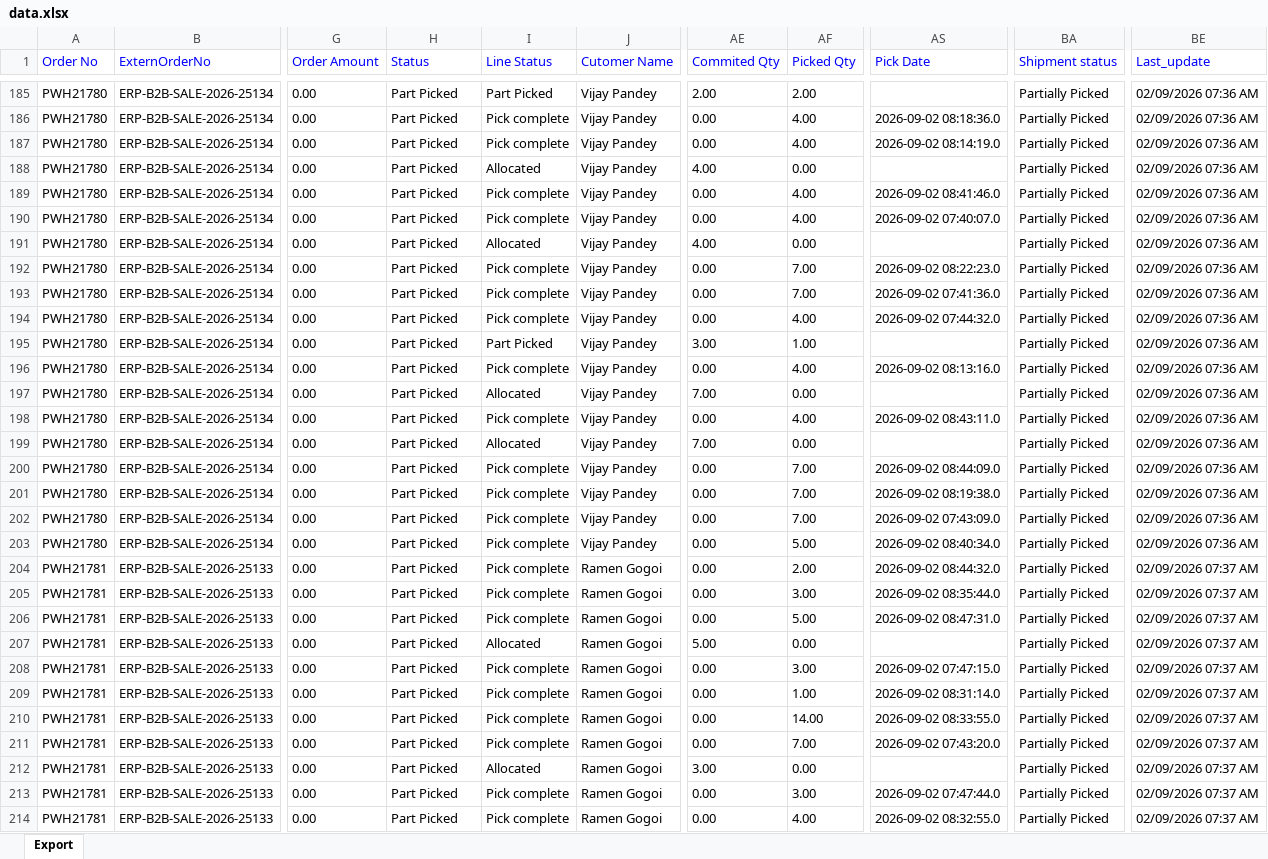
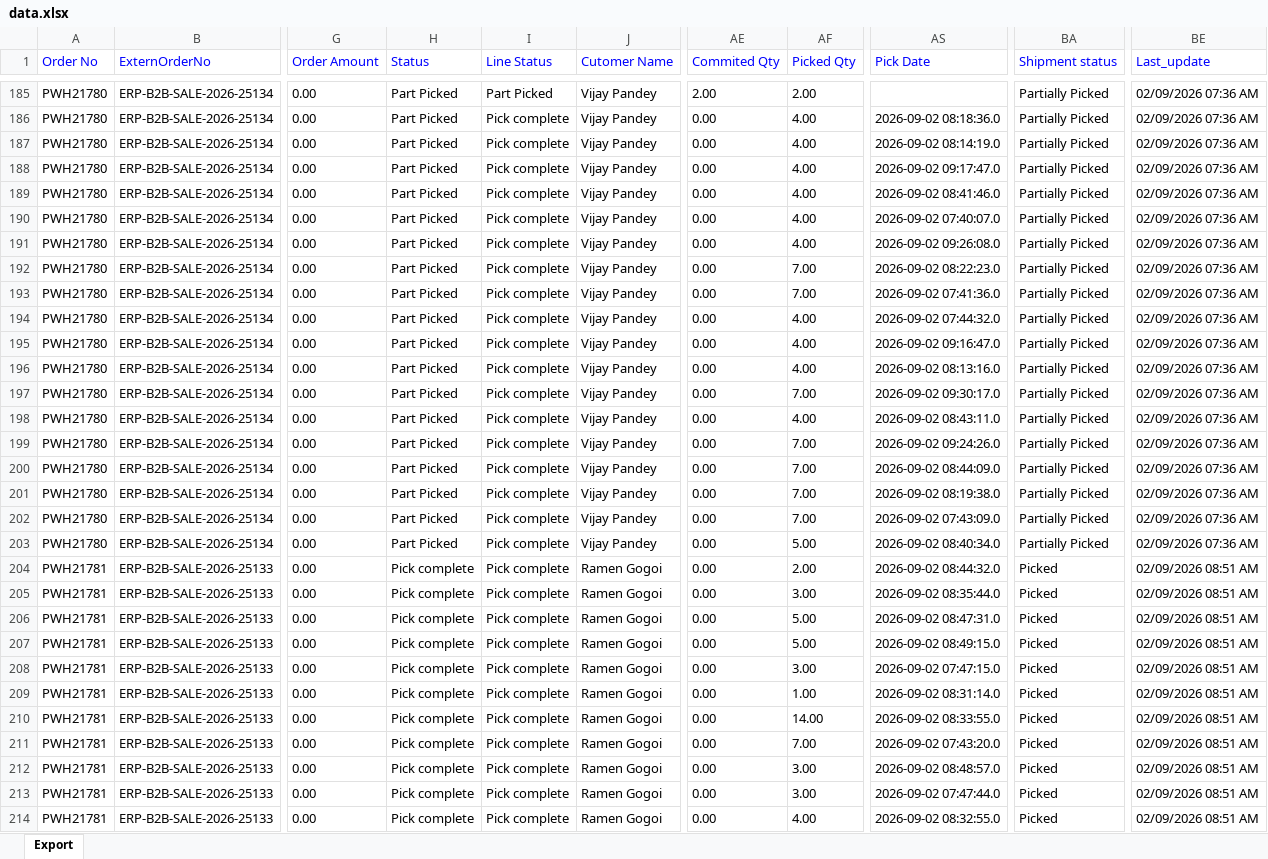
Before and after one commit to Kamal2-Pal/Kamal-pal-Dashboard, an Excel workbook: data.xlsx, sheet Export, drawn as a sheet; only a part is shown, gaps mark what is left out; values as stored, in another font and other column widths than the file's, no borders; the diff covers the shown part only; the diff names each change by its address in the sheet, - before the commit and + after, or states it on an @@ line.

```diff
--- a/data.xlsx (sheet Export)
+++ b/data.xlsx (sheet Export)
-I188 (Line Status): Allocated
+I188 (Line Status): Pick complete
-AE188 (Commited Qty): 4.00
+AE188 (Commited Qty): 0.00
-AF188 (Picked Qty): 0.00
+AF188 (Picked Qty): 4.00
-AS188 (Pick Date): (empty)
+AS188 (Pick Date): 2026-09-02 09:17:47.0
-I191 (Line Status): Allocated
+I191 (Line Status): Pick complete
-AE191 (Commited Qty): 4.00
+AE191 (Commited Qty): 0.00
-AF191 (Picked Qty): 0.00
+AF191 (Picked Qty): 4.00
-AS191 (Pick Date): (empty)
+AS191 (Pick Date): 2026-09-02 09:26:08.0
-I195 (Line Status): Part Picked
+I195 (Line Status): Pick complete
-AE195 (Commited Qty): 3.00
+AE195 (Commited Qty): 0.00
-AF195 (Picked Qty): 1.00
+AF195 (Picked Qty): 4.00
-AS195 (Pick Date): (empty)
+AS195 (Pick Date): 2026-09-02 09:16:47.0
-I197 (Line Status): Allocated
+I197 (Line Status): Pick complete
-AE197 (Commited Qty): 7.00
+AE197 (Commited Qty): 0.00
-AF197 (Picked Qty): 0.00
+AF197 (Picked Qty): 7.00
-AS197 (Pick Date): (empty)
+AS197 (Pick Date): 2026-09-02 09:30:17.0
-I199 (Line Status): Allocated
+I199 (Line Status): Pick complete
-AE199 (Commited Qty): 7.00
+AE199 (Commited Qty): 0.00
-AF199 (Picked Qty): 0.00
+AF199 (Picked Qty): 7.00
-AS199 (Pick Date): (empty)
+AS199 (Pick Date): 2026-09-02 09:24:26.0
-H204:H214 (Status): Part Picked
+H204:H214 (Status): Pick complete
-BA204:BA214 (Shipment status): Partially Picked
+BA204:BA214 (Shipment status): Picked
-BE204:BE214 (Last_update): 02/09/2026 07:37 AM
+BE204:BE214 (Last_update): 02/09/2026 08:51 AM
-I207 (Line Status): Allocated
+I207 (Line Status): Pick complete
-AE207 (Commited Qty): 5.00
+AE207 (Commited Qty): 0.00
-AF207 (Picked Qty): 0.00
+AF207 (Picked Qty): 5.00
-AS207 (Pick Date): (empty)
+AS207 (Pick Date): 2026-09-02 08:49:15.0
-I212 (Line Status): Allocated
+I212 (Line Status): Pick complete
-AE212 (Commited Qty): 3.00
+AE212 (Commited Qty): 0.00
-AF212 (Picked Qty): 0.00
+AF212 (Picked Qty): 3.00
-AS212 (Pick Date): (empty)
+AS212 (Pick Date): 2026-09-02 08:48:57.0
```
Also changed, not shown: 419 edited cells elsewhere in this sheet.
